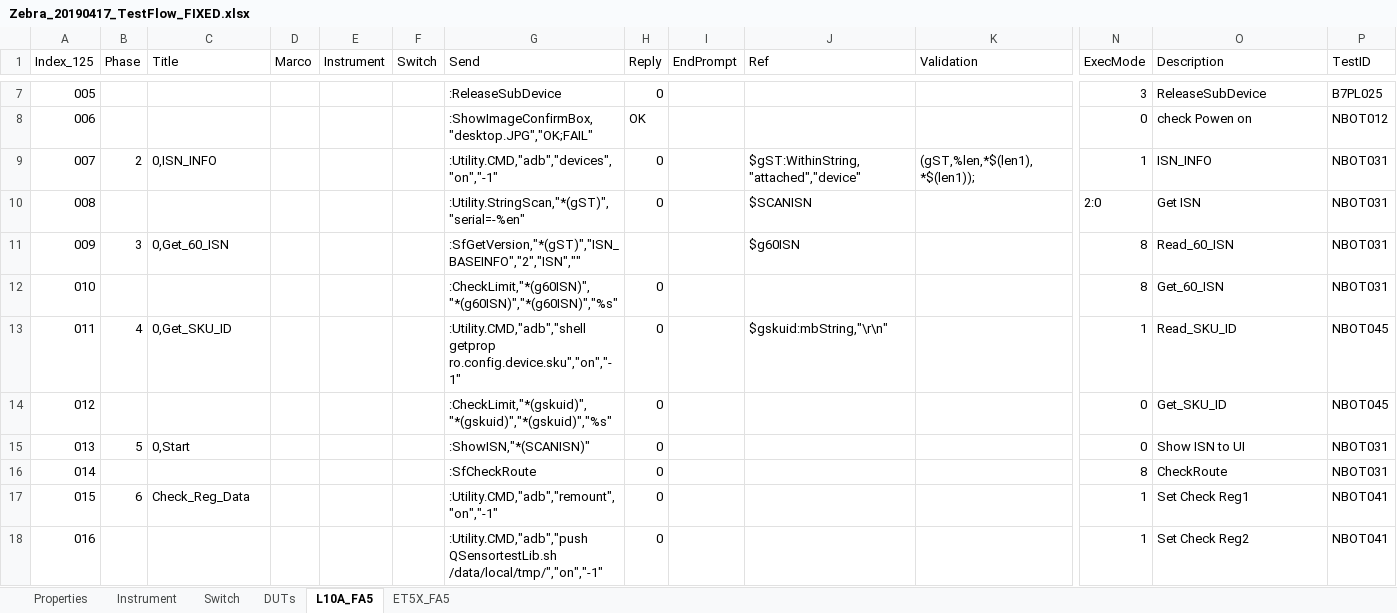
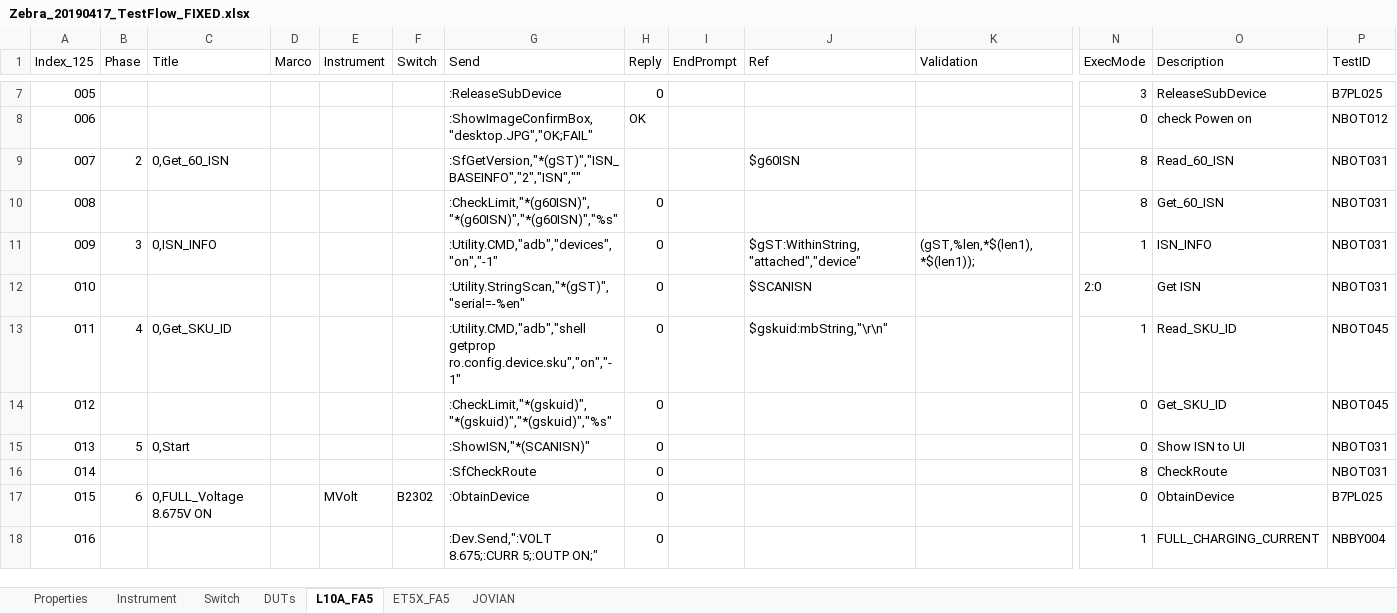
Before and after one commit to JOVIANpega/PEGA-CENTERMANI, an Excel workbook: TEST_SECRIPT/Zebra_20190417_TestFlow_FIXED.xlsx, sheet L10A_FA5, drawn as a sheet; only a part is shown, gaps mark what is left out; values as stored, in another font and other column widths than the file's, no cell formats; the diff covers the shown part only; the diff names each change by its address in the sheet, - before the commit and + after, or states it on an @@ line.

Commit message:
Release Build v0.6.5: Hide duplicate buttons/export bar until needed, clean Global.ini diff tags, add SKU jump example & colored ExecMode(0-9) grid, and auto-color Excel station tabs

```diff
--- a/TEST_SECRIPT/Zebra_20190417_TestFlow_FIXED.xlsx (sheet L10A_FA5)
+++ b/TEST_SECRIPT/Zebra_20190417_TestFlow_FIXED.xlsx (sheet L10A_FA5)
+sheet tab: JOVIAN
-C9 (Title): 0,ISN_INFO
+C9 (Title): 0,Get_60_ISN
-G9 (Send): :Utility.CMD,"adb","devices","on","-1"
+G9 (Send): :SfGetVersion,"*(gST)","ISN_BASEINFO","2","ISN",""
-H9 (Reply): 0
+H9 (Reply): (empty)
-J9 (Ref): $gST:WithinString,"attached","device"
+J9 (Ref): $g60ISN
-K9 (Validation): (gST,%len,*$(len1),*$(len1));
+K9 (Validation): (empty)
-N9 (ExecMode): 1
+N9 (ExecMode): 8
-O9 (Description): ISN_INFO
+O9 (Description): Read_60_ISN
-G10 (Send): :Utility.StringScan,"*(gST)","serial=-%en"
+G10 (Send): :CheckLimit,"*(g60ISN)","*(g60ISN)","*(g60ISN)","%s"
-J10 (Ref): $SCANISN
+J10 (Ref): (empty)
-N10 (ExecMode): 2:0
+N10 (ExecMode): 8
-O10 (Description): Get ISN
+O10 (Description): Get_60_ISN
-C11 (Title): 0,Get_60_ISN
+C11 (Title): 0,ISN_INFO
-G11 (Send): :SfGetVersion,"*(gST)","ISN_BASEINFO","2","ISN",""
+G11 (Send): :Utility.CMD,"adb","devices","on","-1"
-H11 (Reply): (empty)
+H11 (Reply): 0
-J11 (Ref): $g60ISN
+J11 (Ref): $gST:WithinString,"attached","device"
-K11 (Validation): (empty)
+K11 (Validation): (gST,%len,*$(len1),*$(len1));
-N11 (ExecMode): 8
+N11 (ExecMode): 1
-O11 (Description): Read_60_ISN
+O11 (Description): ISN_INFO
-G12 (Send): :CheckLimit,"*(g60ISN)","*(g60ISN)","*(g60ISN)","%s"
+G12 (Send): :Utility.StringScan,"*(gST)","serial=-%en"
-J12 (Ref): (empty)
+J12 (Ref): $SCANISN
-N12 (ExecMode): 8
+N12 (ExecMode): 2:0
-O12 (Description): Get_60_ISN
+O12 (Description): Get ISN
-C17 (Title): Check_Reg_Data
+C17 (Title): 0,FULL_Voltage 8.675V ON
-E17 (Instrument): (empty)
+E17 (Instrument): MVolt
-F17 (Switch): (empty)
+F17 (Switch): B2302
-G17 (Send): :Utility.CMD,"adb","remount","on","-1"
+G17 (Send): :ObtainDevice
-N17 (ExecMode): 1
+N17 (ExecMode): 0
-O17 (Description): Set Check Reg1
+O17 (Description): ObtainDevice
-P17 (TestID): NBOT041
+P17 (TestID): B7PL025
-G18 (Send): :Utility.CMD,"adb","push QSensortestLib.sh /data/local/tmp/","on","-1"
+G18 (Send): :Dev.Send,":VOLT 8.675;:CURR 5;:OUTP ON;"
-O18 (Description): Set Check Reg2
+O18 (Description): FULL_CHARGING_CURRENT
-P18 (TestID): NBOT041
+P18 (TestID): NBBY004
```
Also changed, not shown: 438 edited cells elsewhere in this sheet, sheet ET5X_FA5, sheet DUTs, cell formats, 8 other files.
